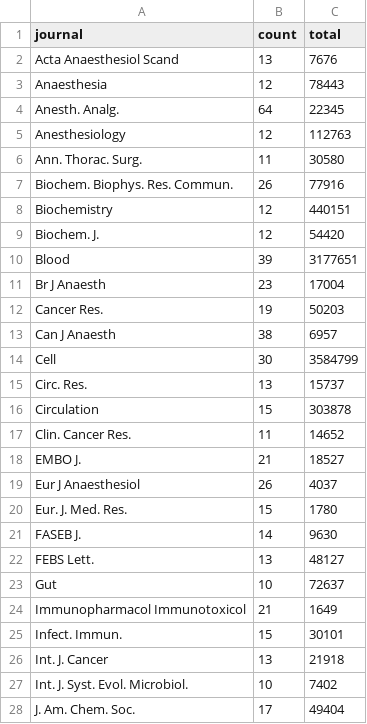
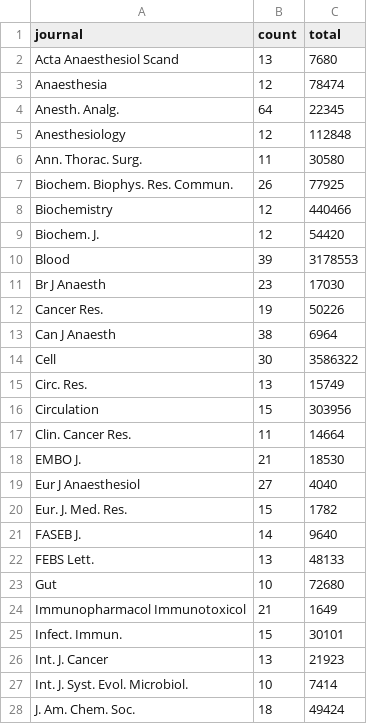
Before and after one commit to neilfws/PubMed, a CSV file: retractions/data/journals_retracted.csv, drawn as a sheet; only a part is shown; the diff covers the shown part only.

Commit message:
Latest data and report

```diff
--- a/retractions/data/journals_retracted.csv
+++ b/retractions/data/journals_retracted.csv
@@ -1,28 +1,28 @@
 "journal","count","total"
-"Acta Anaesthesiol Scand",13,7676
-"Anaesthesia",12,78443
+"Acta Anaesthesiol Scand",13,7680
+"Anaesthesia",12,78474
 "Anesth. Analg.",64,22345
-"Anesthesiology",12,112763
+"Anesthesiology",12,112848
 "Ann. Thorac. Surg.",11,30580
-"Biochem. Biophys. Res. Commun.",26,77916
-"Biochemistry",12,440151
+"Biochem. Biophys. Res. Commun.",26,77925
+"Biochemistry",12,440466
 "Biochem. J.",12,54420
-"Blood",39,3177651
-"Br J Anaesth",23,17004
-"Cancer Res.",19,50203
-"Can J Anaesth",38,6957
-"Cell",30,3584799
-"Circ. Res.",13,15737
-"Circulation",15,303878
-"Clin. Cancer Res.",11,14652
-"EMBO J.",21,18527
-"Eur J Anaesthesiol",26,4037
-"Eur. J. Med. Res.",15,1780
-"FASEB J.",14,9630
-"FEBS Lett.",13,48127
-"Gut",10,72637
+"Blood",39,3178553
+"Br J Anaesth",23,17030
+"Cancer Res.",19,50226
+"Can J Anaesth",38,6964
+"Cell",30,3586322
+"Circ. Res.",13,15749
+"Circulation",15,303956
+"Clin. Cancer Res.",11,14664
+"EMBO J.",21,18530
+"Eur J Anaesthesiol",27,4040
+"Eur. J. Med. Res.",15,1782
+"FASEB J.",14,9640
+"FEBS Lett.",13,48133
+"Gut",10,72680
 "Immunopharmacol Immunotoxicol",21,1649
 "Infect. Immun.",15,30101
-"Int. J. Cancer",13,21918
-"Int. J. Syst. Evol. Microbiol.",10,7402
-"J. Am. Chem. Soc.",17,49404
+"Int. J. Cancer",13,21923
+"Int. J. Syst. Evol. Microbiol.",10,7414
+"J. Am. Chem. Soc.",18,49424
```
Also changed, not shown: 17 edited cells elsewhere in this file, retractions/data/journals_retractionOf.csv, retractions/data/years.csv, 1 other file.
